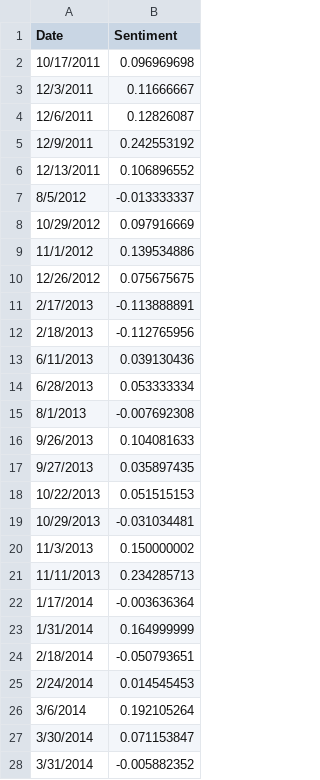
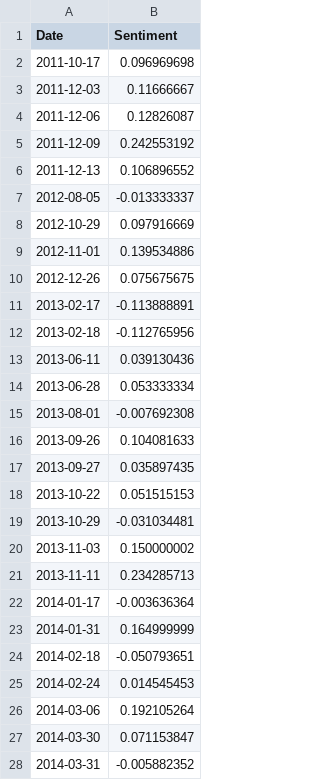
Before and after one commit to kevin-fang/climate-sentiment, a CSV file: results_data.csv, drawn as a sheet; only a part is shown; the diff covers the shown part only.

Commit message:
Modified tableau workbook to open

```diff
--- a/results_data.csv
+++ b/results_data.csv
@@ -1,28 +1,28 @@
 Date,Sentiment
-10/17/2011,0.096969698
-12/3/2011,0.11666667
-12/6/2011,0.12826087
-12/9/2011,0.242553192
-12/13/2011,0.106896552
-8/5/2012,-0.013333337
-10/29/2012,0.097916669
-11/1/2012,0.139534886
-12/26/2012,0.075675675
-2/17/2013,-0.113888891
-2/18/2013,-0.112765956
-6/11/2013,0.039130436
-6/28/2013,0.053333334
-8/1/2013,-0.007692308
-9/26/2013,0.104081633
-9/27/2013,0.035897435
-10/22/2013,0.051515153
-10/29/2013,-0.031034481
-11/3/2013,0.150000002
-11/11/2013,0.234285713
-1/17/2014,-0.003636364
-1/31/2014,0.164999999
-2/18/2014,-0.050793651
-2/24/2014,0.014545453
-3/6/2014,0.192105264
-3/30/2014,0.071153847
-3/31/2014,-0.005882352
+2011-10-17,0.096969698
+2011-12-03,0.11666667
+2011-12-06,0.12826087
+2011-12-09,0.242553192
+2011-12-13,0.106896552
+2012-08-05,-0.013333337
+2012-10-29,0.097916669
+2012-11-01,0.139534886
+2012-12-26,0.075675675
+2013-02-17,-0.113888891
+2013-02-18,-0.112765956
+2013-06-11,0.039130436
+2013-06-28,0.053333334
+2013-08-01,-0.007692308
+2013-09-26,0.104081633
+2013-09-27,0.035897435
+2013-10-22,0.051515153
+2013-10-29,-0.031034481
+2013-11-03,0.150000002
+2013-11-11,0.234285713
+2014-01-17,-0.003636364
+2014-01-31,0.164999999
+2014-02-18,-0.050793651
+2014-02-24,0.014545453
+2014-03-06,0.192105264
+2014-03-30,0.071153847
+2014-03-31,-0.005882352
```
Also changed, not shown: 89 edited cells elsewhere in this file, 2 other files.
